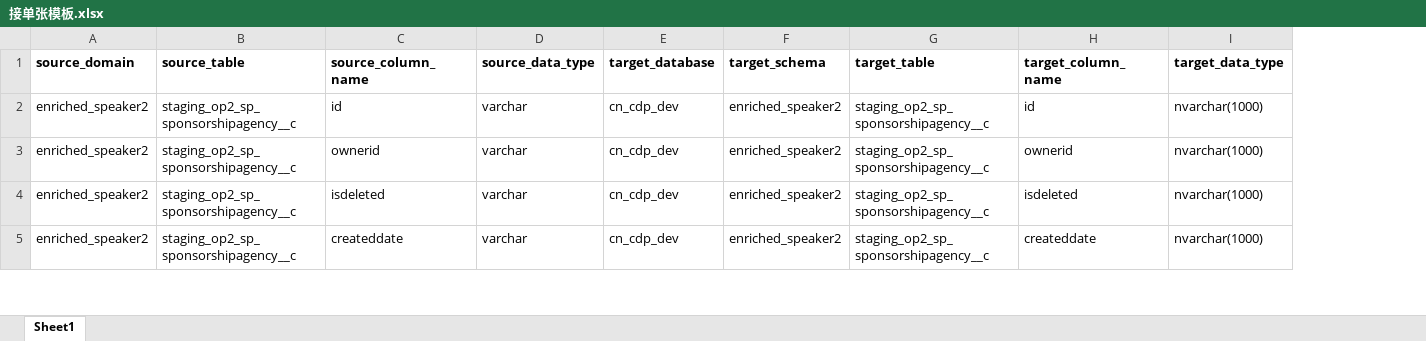
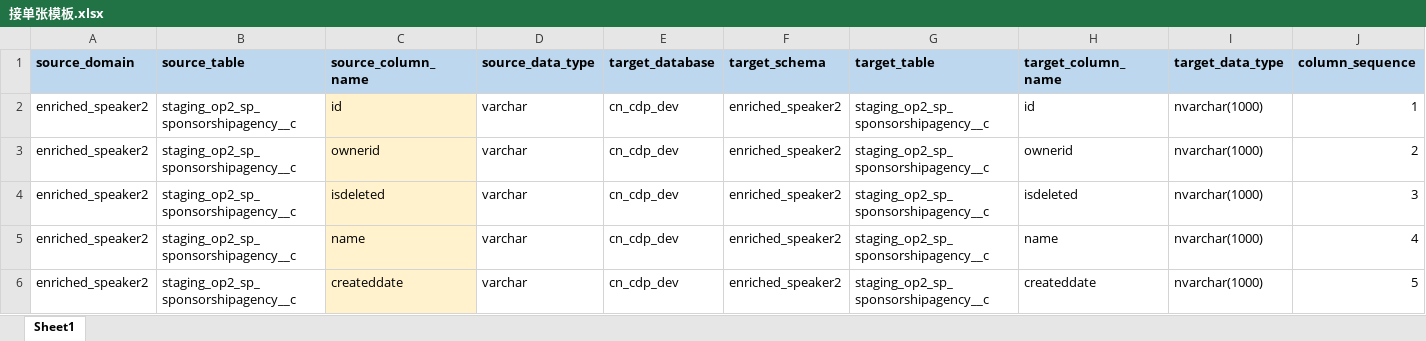
Before and after one commit to MengruXiao/cdp_id_mapping, an Excel workbook: static/接单张模板.xlsx, sheet Sheet1, drawn as a sheet; only a part is shown; values as stored, in another font and other column widths than the file's, no borders; addresses are those after the commit; the diff covers the shown part only; the diff names each change by its address in the sheet, - before the commit and + after, or states it on an @@ line.

```diff
--- a/static/接单张模板.xlsx (sheet Sheet1)
+++ b/static/接单张模板.xlsx (sheet Sheet1)
+column J (column_sequence), rows 2-4: 1 | 2 | 3; row 6: 5
-A1:I1 fill: none
+A1:I1 fill: #BDD7EE
-C2:C4 fill: none
+C2:C4 fill: #FFF2CC
@@ row 26 moved to row 5: enriched_speaker2 @@
-C6 fill: none
+C6 fill: #FFF2CC
```
Also changed, not shown: 9 added rows and cell formats elsewhere in this sheet, static/接多张模板.xlsx.
